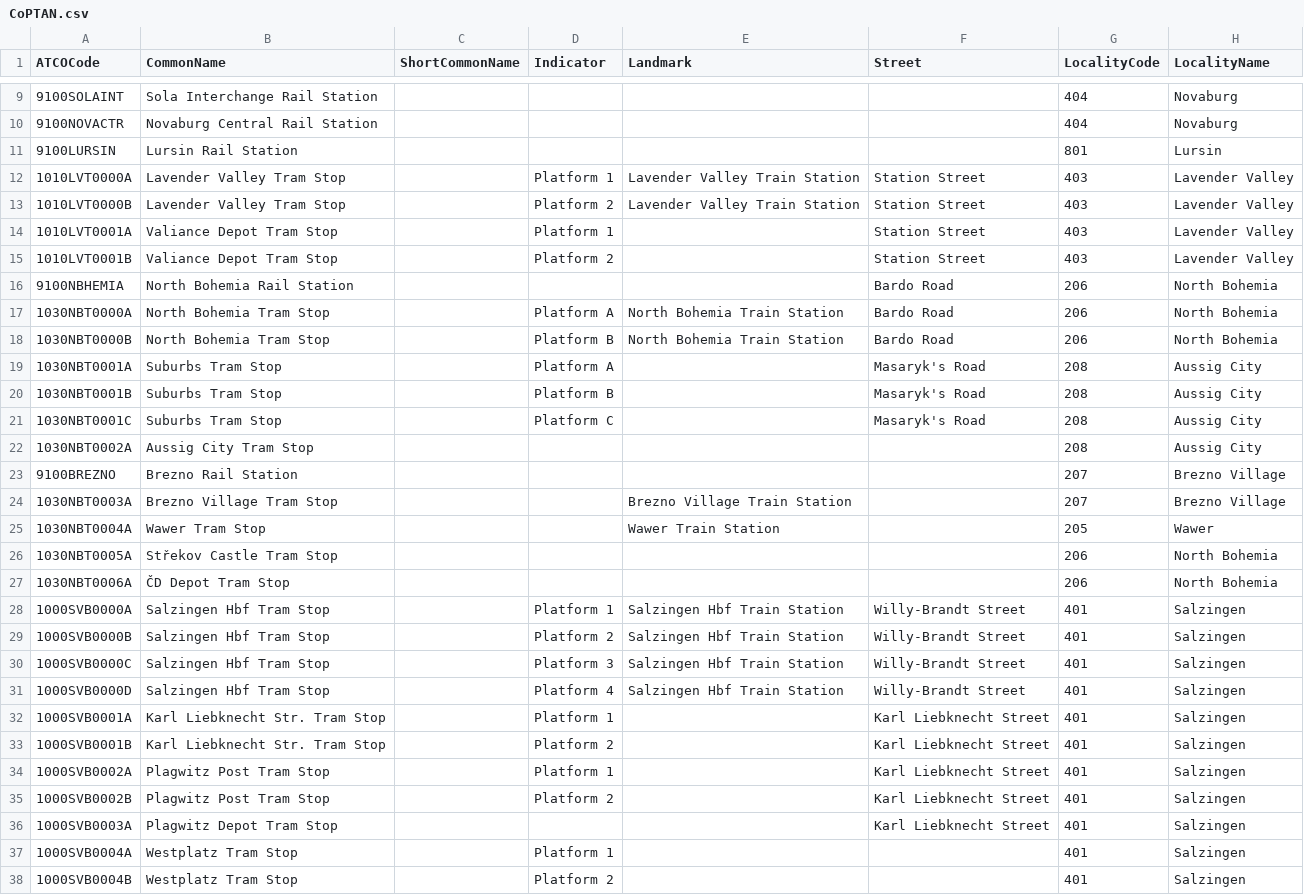
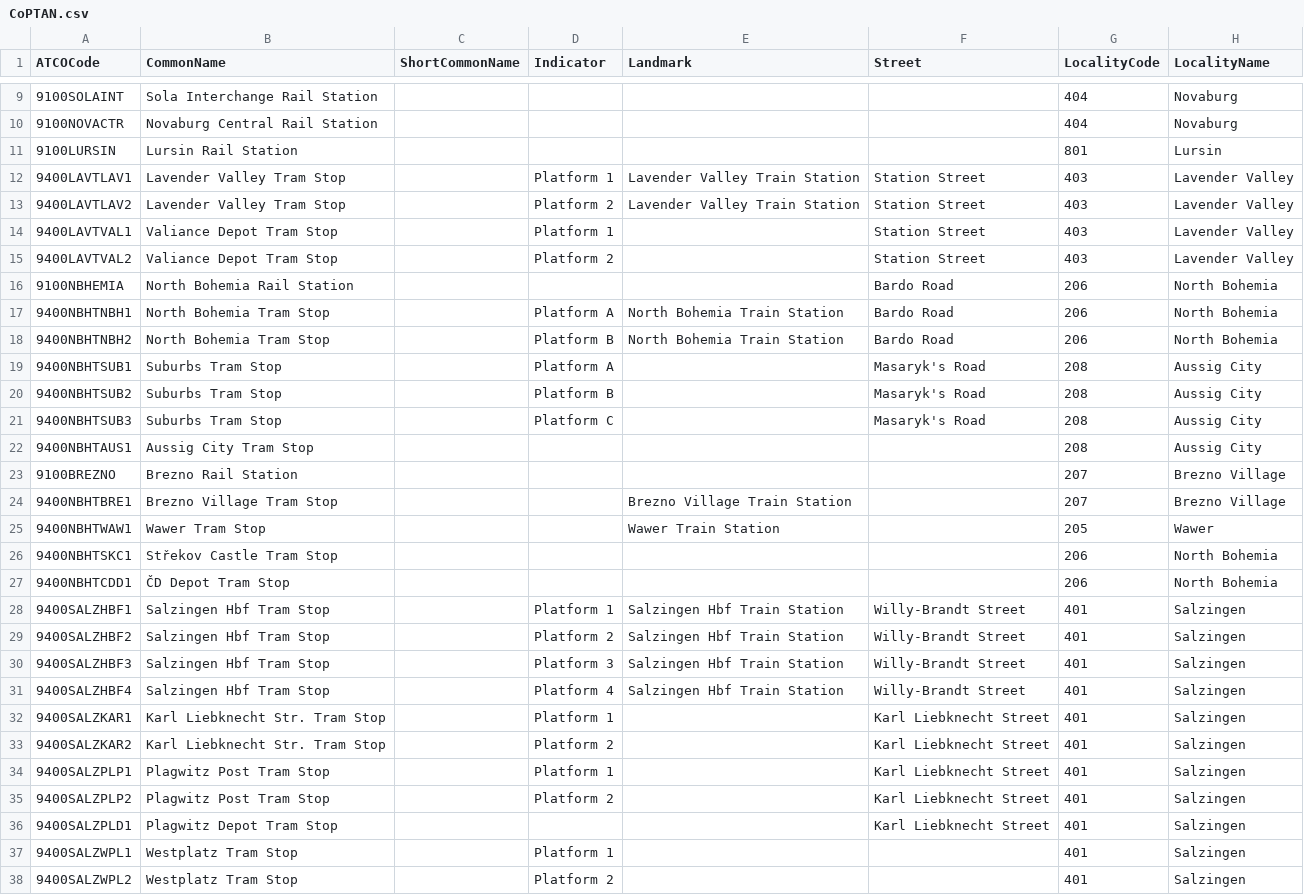
Before and after one commit to C1200/CoPTAN, a CSV file: CoPTAN.csv, drawn as a sheet; only a part is shown, gaps mark what is left out; the diff covers the shown part only; the diff names each change by its address in the sheet, - before the commit and + after, or states it on an @@ line.

```diff
--- a/CoPTAN.csv
+++ b/CoPTAN.csv
-A12 (ATCOCode): 1010LVT0000A
+A12 (ATCOCode): 9400LAVTLAV1
-A13 (ATCOCode): 1010LVT0000B
+A13 (ATCOCode): 9400LAVTLAV2
-A14 (ATCOCode): 1010LVT0001A
+A14 (ATCOCode): 9400LAVTVAL1
-A15 (ATCOCode): 1010LVT0001B
+A15 (ATCOCode): 9400LAVTVAL2
-A17 (ATCOCode): 1030NBT0000A
+A17 (ATCOCode): 9400NBHTNBH1
-A18 (ATCOCode): 1030NBT0000B
+A18 (ATCOCode): 9400NBHTNBH2
-A19 (ATCOCode): 1030NBT0001A
+A19 (ATCOCode): 9400NBHTSUB1
-A20 (ATCOCode): 1030NBT0001B
+A20 (ATCOCode): 9400NBHTSUB2
-A21 (ATCOCode): 1030NBT0001C
+A21 (ATCOCode): 9400NBHTSUB3
-A22 (ATCOCode): 1030NBT0002A
+A22 (ATCOCode): 9400NBHTAUS1
-A24 (ATCOCode): 1030NBT0003A
+A24 (ATCOCode): 9400NBHTBRE1
-A25 (ATCOCode): 1030NBT0004A
+A25 (ATCOCode): 9400NBHTWAW1
-A26 (ATCOCode): 1030NBT0005A
+A26 (ATCOCode): 9400NBHTSKC1
-A27 (ATCOCode): 1030NBT0006A
+A27 (ATCOCode): 9400NBHTCDD1
-A28 (ATCOCode): 1000SVB0000A
+A28 (ATCOCode): 9400SALZHBF1
-A29 (ATCOCode): 1000SVB0000B
+A29 (ATCOCode): 9400SALZHBF2
-A30 (ATCOCode): 1000SVB0000C
+A30 (ATCOCode): 9400SALZHBF3
-A31 (ATCOCode): 1000SVB0000D
+A31 (ATCOCode): 9400SALZHBF4
-A32 (ATCOCode): 1000SVB0001A
+A32 (ATCOCode): 9400SALZKAR1
-A33 (ATCOCode): 1000SVB0001B
+A33 (ATCOCode): 9400SALZKAR2
-A34 (ATCOCode): 1000SVB0002A
+A34 (ATCOCode): 9400SALZPLP1
-A35 (ATCOCode): 1000SVB0002B
+A35 (ATCOCode): 9400SALZPLP2
-A36 (ATCOCode): 1000SVB0003A
+A36 (ATCOCode): 9400SALZPLD1
-A37 (ATCOCode): 1000SVB0004A
+A37 (ATCOCode): 9400SALZWPL1
-A38 (ATCOCode): 1000SVB0004B
+A38 (ATCOCode): 9400SALZWPL2
```
Also changed, not shown: 15 added rows and 1 edited cell elsewhere in this file.
